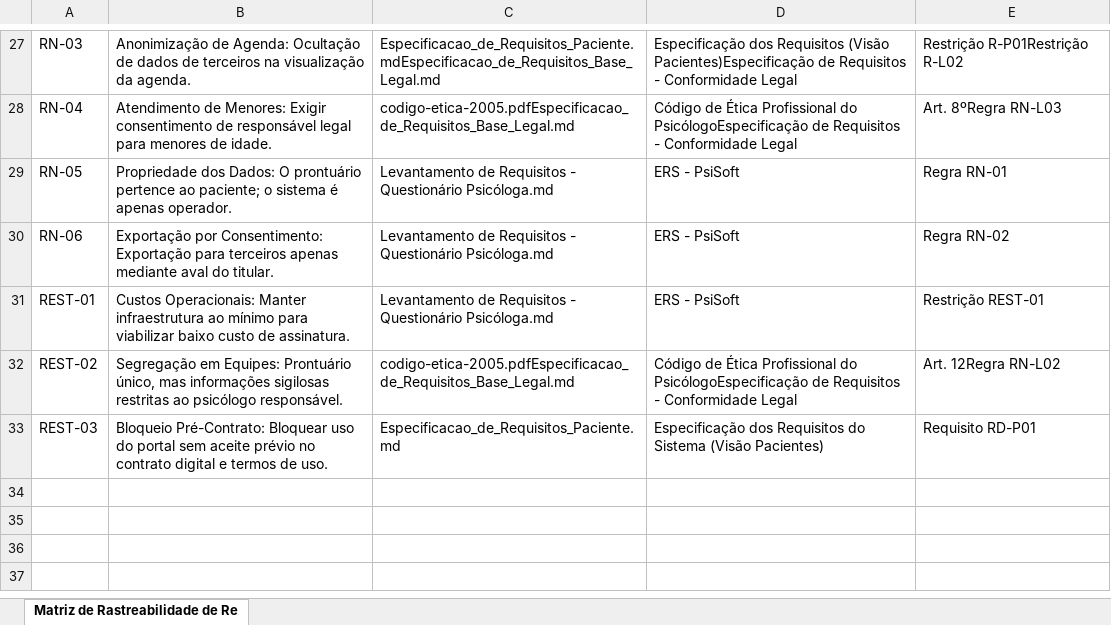
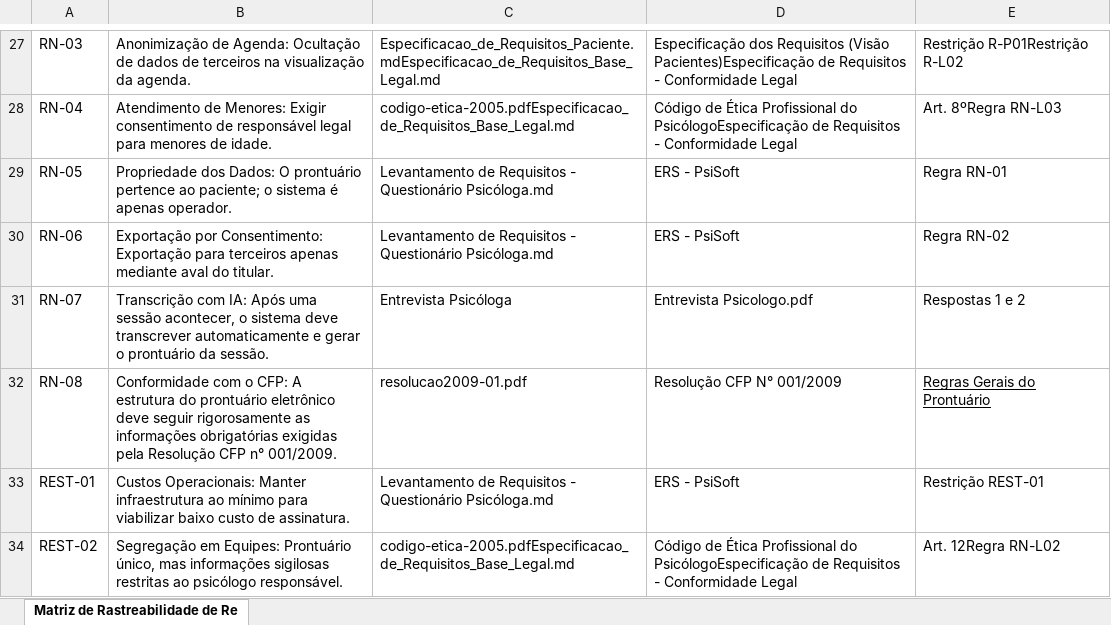
Before and after one commit to Matheus-Allvz/PsiSoft, an Excel workbook: docs/01 - Levantamento de Requisitos/Matriz de Rastreabilidade de Requisitos.xlsx, sheet Matriz de Rastreabilidade de Re, drawn as a sheet; only a part is shown, gaps mark what is left out; the shorter side is filled out with more unchanged rows; values as stored, in another font and other column widths than the file's, no borders; charts and pictures not drawn; the diff names each change by its address in the sheet, - before the commit and + after, or states it on an @@ line.

Commit message:
docs: adicionando requisitos não funcionais

```diff
--- a/docs/01 - Levantamento de Requisitos/Matriz de Rastreabilidade de Requisitos.xlsx (sheet Matriz de Rastreabilidade de Re)
+++ b/docs/01 - Levantamento de Requisitos/Matriz de Rastreabilidade de Requisitos.xlsx (sheet Matriz de Rastreabilidade de Re)
+row 31: RN-07 | Transcrição com IA: Após uma sessão acontecer, o sistema deve transcrever automaticamente e gerar o prontuário da sessão. | Entrevista Psicóloga | Entrevista Psicologo.pdf | Respostas 1 e 2
+row 32: RN-08 | Conformidade com o CFP: A estrutura do prontuário eletrônico deve seguir rigorosamente as informações obrigatórias exigidas pela Resolução CFP n° 001/2009. | resolucao2009-01.pdf | Resolução CFP N° 001/2009 | Regras Gerais do Prontuário
```
Also changed, not shown: charts or pictures.
